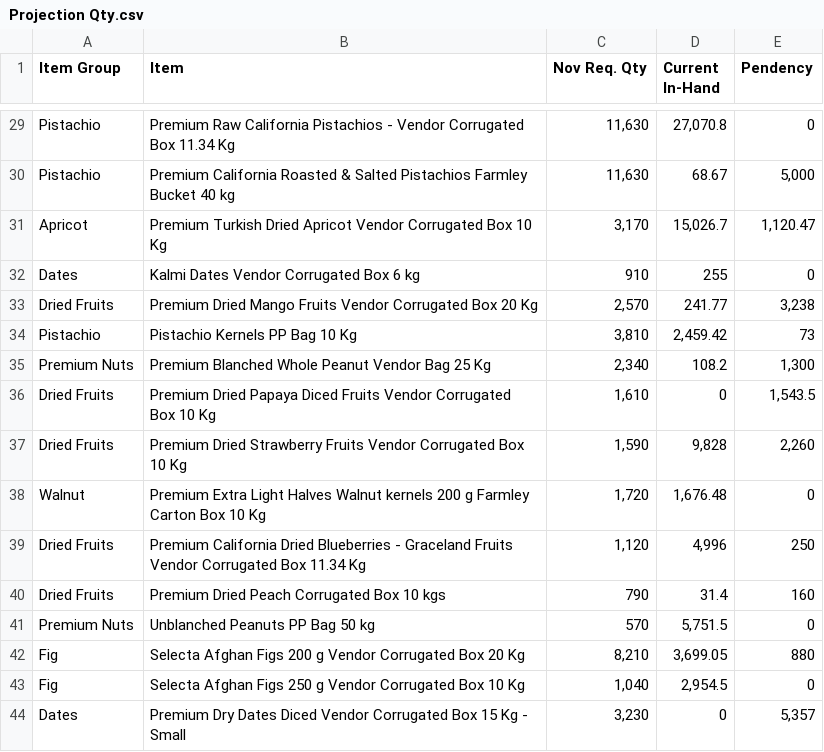
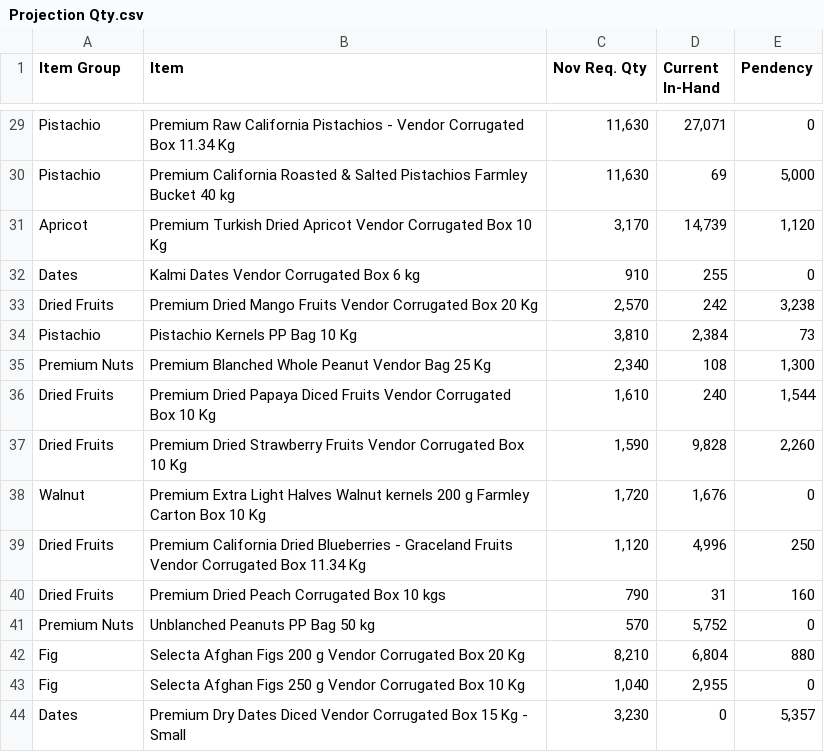
Before and after one commit to karan280102-jpg/rpc-tracker, a CSV file: data/Projection Qty.csv, drawn as a sheet; only a part is shown, gaps mark what is left out; the diff covers the shown part only.

```diff
--- a/data/Projection Qty.csv
+++ b/data/Projection Qty.csv
@@ -29,3 +29,3 @@
-"Pistachio","Premium Raw California Pistachios - Vendor Corrugated Box 11.34 Kg","11,630","27,070.8","0"
-"Pistachio","Premium California Roasted & Salted Pistachios Farmley Bucket 40 kg","11,630","68.67","5,000"
-"Apricot","Premium Turkish Dried Apricot Vendor Corrugated Box 10 Kg","3,170","15,026.7","1,120.47"
+"Pistachio","Premium Raw California Pistachios - Vendor Corrugated Box 11.34 Kg","11,630","27,071","0","","","","","","","","","","","","","","","","","","","","",""
+"Pistachio","Premium California Roasted & Salted Pistachios Farmley Bucket 40 kg","11,630","69","5,000","","","","","","","","","","","","","","","","","","","","",""
+"Apricot","Premium Turkish Dried Apricot Vendor Corrugated Box 10 Kg","3,170","14,739","1,120","","","","","","","","","","","","","","","","","","","","",""
@@ -33,4 +33,4 @@
-"Dried Fruits","Premium Dried Mango Fruits Vendor Corrugated Box 20 Kg","2,570","241.77","3,238"
-"Pistachio","Pistachio Kernels PP Bag 10 Kg","3,810","2,459.42","73"
-"Premium Nuts","Premium Blanched Whole Peanut Vendor Bag 25 Kg","2,340","108.2","1,300"
-"Dried Fruits","Premium Dried Papaya Diced Fruits Vendor Corrugated Box 10 Kg","1,610","0","1,543.5"
+"Dried Fruits","Premium Dried Mango Fruits Vendor Corrugated Box 20 Kg","2,570","242","3,238","","","","","","","","","","","","","","","","","","","","",""
+"Pistachio","Pistachio Kernels PP Bag 10 Kg","3,810","2,384","73","","","","","","","","","","","","","","","","","","","","",""
+"Premium Nuts","Premium Blanched Whole Peanut Vendor Bag 25 Kg","2,340","108","1,300","","","","","","","","","","","","","","","","","","","","",""
+"Dried Fruits","Premium Dried Papaya Diced Fruits Vendor Corrugated Box 10 Kg","1,610","240","1,544","","","","","","","","","","","","","","","","","","","","",""
@@ -38 +38 @@
-"Walnut","Premium Extra Light Halves Walnut kernels 200 g Farmley Carton Box 10 Kg","1,720","1,676.48","0"
+"Walnut","Premium Extra Light Halves Walnut kernels 200 g Farmley Carton Box 10 Kg","1,720","1,676","0","","","","","","","","","","","","","","","","","","","","",""
@@ -40,4 +40,4 @@
-"Dried Fruits","Premium Dried Peach Corrugated Box 10 kgs","790","31.4","160"
-"Premium Nuts","Unblanched Peanuts PP Bag 50 kg","570","5,751.5","0"
-"Fig","Selecta Afghan Figs 200 g Vendor Corrugated Box 20 Kg","8,210","3,699.05","880"
-"Fig","Selecta Afghan Figs 250 g Vendor Corrugated Box 10 Kg","1,040","2,954.5","0"
+"Dried Fruits","Premium Dried Peach Corrugated Box 10 kgs","790","31","160","","","","","","","","","","","","","","","","","","","","",""
+"Premium Nuts","Unblanched Peanuts PP Bag 50 kg","570","5,752","0","","","","","","","","","","","","","","","","","","","","",""
+"Fig","Selecta Afghan Figs 200 g Vendor Corrugated Box 20 Kg","8,210","6,804","880","","","","","","","","","","","","","","","","","","","","",""
+"Fig","Selecta Afghan Figs 250 g Vendor Corrugated Box 10 Kg","1,040","2,955","0","","","","","","","","","","","","","","","","","","","","",""
```
Also changed, not shown: 29 edited cells elsewhere in this file, data/Non-Usable Data.csv, data/RPC Raw Material.csv, 1 other file.
